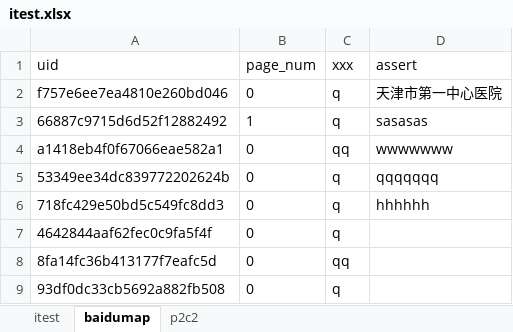
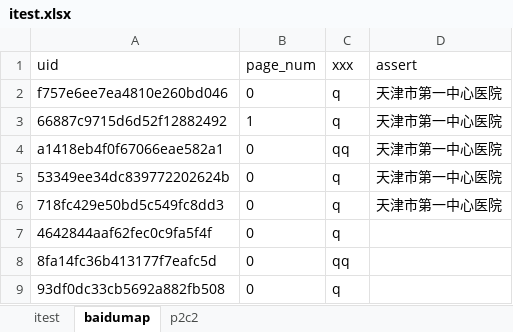
Before and after one commit to chenyuly187/itest, an Excel workbook: data/itest.xlsx, sheet baidumap, drawn as a sheet; values as stored, in another font and other column widths than the file's, no borders; the diff names each change by its address in the sheet, - before the commit and + after, or states it on an @@ line.

```diff
--- a/data/itest.xlsx (sheet baidumap)
+++ b/data/itest.xlsx (sheet baidumap)
-D3 (assert): sasasas
+D3 (assert): 天津市第一中心医院
-D4 (assert): wwwwwww
+D4 (assert): 天津市第一中心医院
-D5 (assert): qqqqqqq
+D5 (assert): 天津市第一中心医院
-D6 (assert): hhhhhh
+D6 (assert): 天津市第一中心医院
```
Also changed, not shown: 4 other files.
